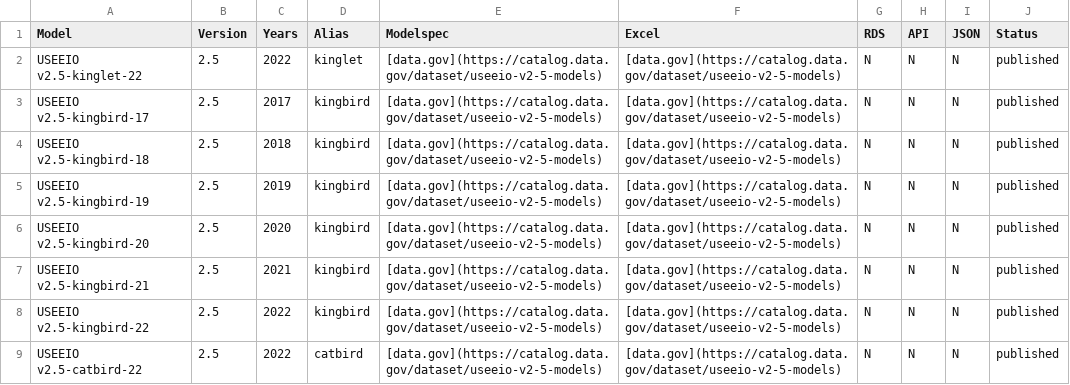
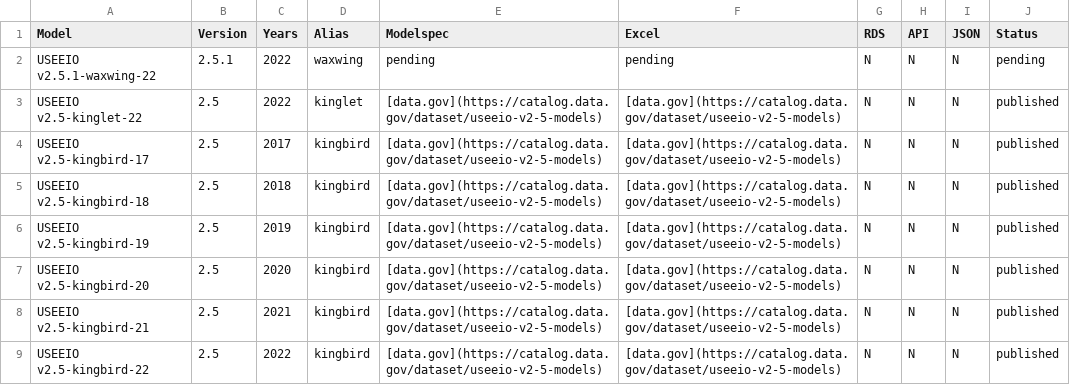
Before and after one commit to USEPA/USEEIO, a CSV file: models.csv, drawn as a sheet; only a part is shown; the shorter side is filled out with more unchanged rows.

Commit message:
add v2.5.1-waxwing to replace error in v2.5-waxwing; fix typo in extensions for summary ghg models

```diff
--- a/models.csv
+++ b/models.csv
@@ -1,2 +1,3 @@
 Model,Version,Years,Alias,Modelspec,Excel,RDS,API,JSON,Status
+USEEIO v2.5.1-waxwing-22,2.5.1,2022,waxwing,pending,pending,N,N,N,pending
 USEEIO v2.5-kinglet-22,2.5,2022,kinglet,[data.gov](https://catalog.data.gov/dataset/useeio-v2-5-models),[data.gov](https://catalog.data.gov/dataset/useeio-v2-5-models),N,N,N,published
```
Also changed, not shown: versioning/aliases.csv, 1 other file.
